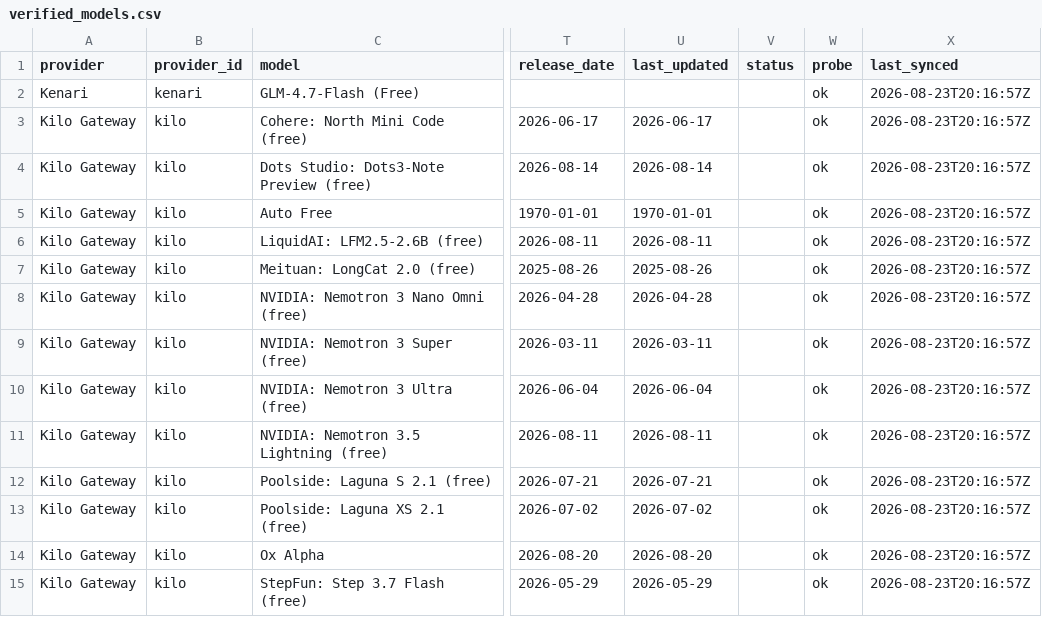
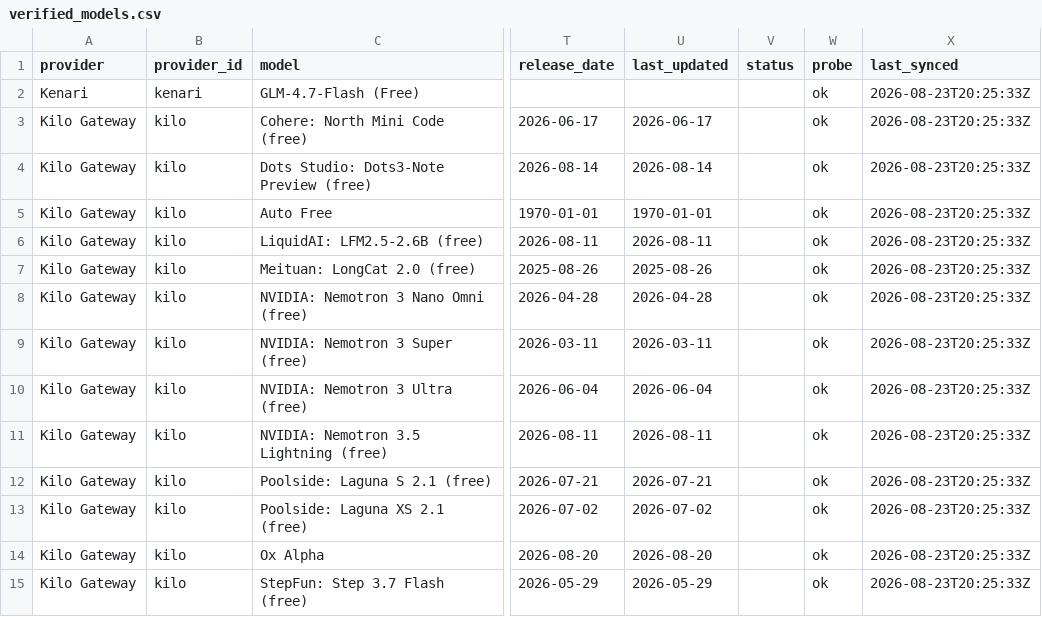
Before and after one commit to van90bg/freeModels, a CSV file: data/verified_models.csv, drawn as a sheet; only a part is shown, gaps mark what is left out; the diff covers the shown part only; the diff names each change by its address in the sheet, - before the commit and + after, or states it on an @@ line.

```diff
--- a/data/verified_models.csv
+++ b/data/verified_models.csv
-X2:X15 (last_synced): 2026-08-23T20:16:57Z
+X2:X15 (last_synced): 2026-08-23T20:25:33Z
```
Also changed, not shown: 3 removed rows and 42 edited cells elsewhere in this file, 1 other file.
